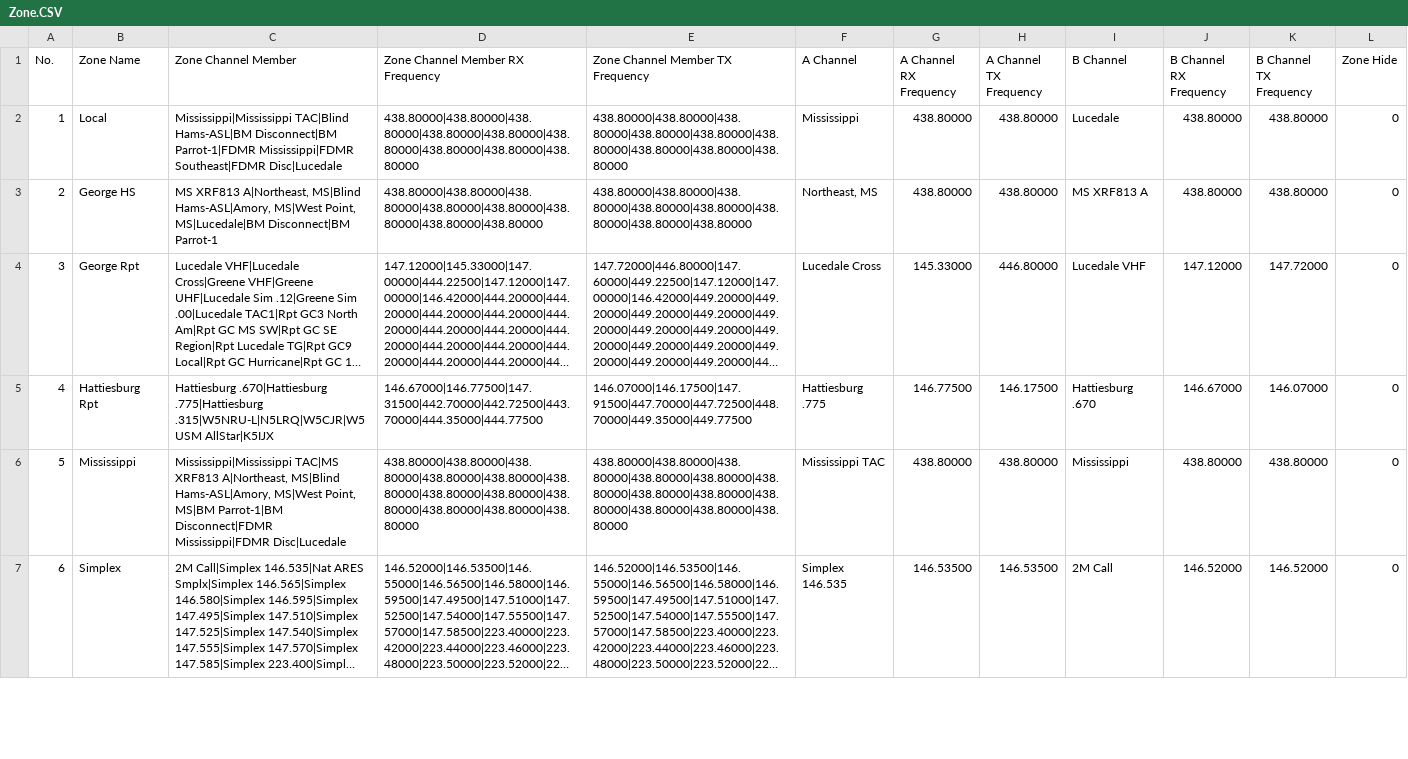
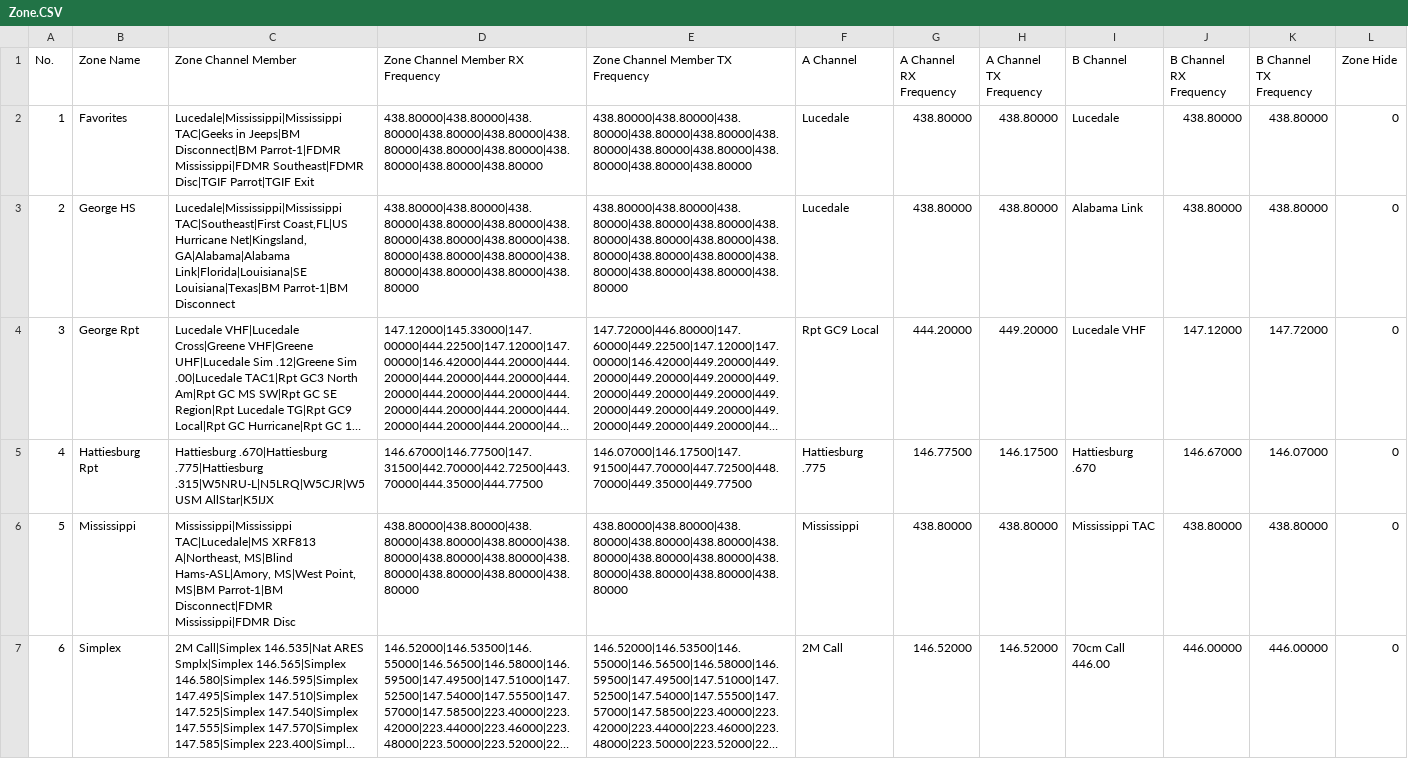
Before and after one commit to NI5I/Anytone-AT-D878UVII-Plus-Codeplug, a CSV file: Export-AnyTone_AT-D878UVII_Plus_v3.03_Mode-14/Zone.CSV (was Export/Zone.CSV), drawn as a sheet; only a part is shown; long unchanged cells end in …; the diff covers the shown part only; the diff names each change by its address in the sheet, - before the commit and + after, or states it on an @@ line.

Commit message:
v3.03 Mode 14 Update
Factory Reset, All Defaults Reset, v3.03 Mode-14.

```diff
--- a/Export/Zone.CSV
+++ b/Export-AnyTone_AT-D878UVII_Plus_v3.03_Mode-14/Zone.CSV
-B2 (Zone Name): Local
+B2 (Zone Name): Favorites
-C2 (Zone Channel Member): Mississippi|Mississippi TAC|Blind Hams-ASL|BM Disconnect|BM Parrot-1|FDMR Mississippi|FDMR Southeast|FDMR Disc|Lucedale
+C2 (Zone Channel Member): Lucedale|Mississippi|Mississippi TAC|Geeks in Jeeps|BM Disconnect|BM Parrot-1|FDMR Mississippi|FDMR Southeast|FDMR Disc|TGIF Parrot|TGIF Exit
-D2 (Zone Channel Member RX Frequency): 438.80000|438.80000|438.80000|438.80000|438.80000|438.80000|438.80000|438.80000|438.80000
+D2 (Zone Channel Member RX Frequency): 438.80000|438.80000|438.80000|438.80000|438.80000|438.80000|438.80000|438.80000|438.80000|438.80000|438.80000
-E2 (Zone Channel Member TX Frequency): 438.80000|438.80000|438.80000|438.80000|438.80000|438.80000|438.80000|438.80000|438.80000
+E2 (Zone Channel Member TX Frequency): 438.80000|438.80000|438.80000|438.80000|438.80000|438.80000|438.80000|438.80000|438.80000|438.80000|438.80000
-F2 (A Channel): Mississippi
+F2 (A Channel): Lucedale
-C3 (Zone Channel Member): MS XRF813 A|Northeast, MS|Blind Hams-ASL|Amory, MS|West Point, MS|Lucedale|BM Disconnect|BM Parrot-1
+C3 (Zone Channel Member): Lucedale|Mississippi|Mississippi TAC|Southeast|First Coast,FL|US Hurricane Net|Kingsland, GA|Alabama|Alabama Link|Florida|Louisiana|SE Louisiana|Texas|BM Parrot-1|BM Disconnect
-D3 (Zone Channel Member RX Frequency): 438.80000|438.80000|438.80000|438.80000|438.80000|438.80000|438.80000|438.80000
+D3 (Zone Channel Member RX Frequency): 438.80000|438.80000|438.80000|438.80000|438.80000|438.80000|438.80000|438.80000|438.80000|438.80000|438.80000|438.80000|438.80000|438.80000|438.80000
-E3 (Zone Channel Member TX Frequency): 438.80000|438.80000|438.80000|438.80000|438.80000|438.80000|438.80000|438.80000
+E3 (Zone Channel Member TX Frequency): 438.80000|438.80000|438.80000|438.80000|438.80000|438.80000|438.80000|438.80000|438.80000|438.80000|438.80000|438.80000|438.80000|438.80000|438.80000
-F3 (A Channel): Northeast, MS
+F3 (A Channel): Lucedale
-I3 (B Channel): MS XRF813 A
+I3 (B Channel): Alabama Link
-F4 (A Channel): Lucedale Cross
+F4 (A Channel): Rpt GC9 Local
-G4 (A Channel RX Frequency): 145.33000
+G4 (A Channel RX Frequency): 444.20000
-H4 (A Channel TX Frequency): 446.80000
+H4 (A Channel TX Frequency): 449.20000
-C6 (Zone Channel Member): Mississippi|Mississippi TAC|MS XRF813 A|Northeast, MS|Blind Hams-ASL|Amory, MS|West Point, MS|BM Parrot-1|BM Disconnect|FDMR Mississippi|FDMR Disc|Lucedale
+C6 (Zone Channel Member): Mississippi|Mississippi TAC|Lucedale|MS XRF813 A|Northeast, MS|Blind Hams-ASL|Amory, MS|West Point, MS|BM Parrot-1|BM Disconnect|FDMR Mississippi|FDMR Disc
-F6 (A Channel): Mississippi TAC
+F6 (A Channel): Mississippi
-I6 (B Channel): Mississippi
+I6 (B Channel): Mississippi TAC
-F7 (A Channel): Simplex 146.535
+F7 (A Channel): 2M Call
-G7 (A Channel RX Frequency): 146.53500
+G7 (A Channel RX Frequency): 146.52000
-H7 (A Channel TX Frequency): 146.53500
+H7 (A Channel TX Frequency): 146.52000
-I7 (B Channel): 2M Call
+I7 (B Channel): 70cm Call 446.00
-J7 (B Channel RX Frequency): 146.52000
+J7 (B Channel RX Frequency): 446.00000
-K7 (B Channel TX Frequency): 146.52000
+K7 (B Channel TX Frequency): 446.00000
```
Also changed, not shown: 16 edited cells elsewhere in this file, Export-AnyTone_AT-D878UVII_Plus_v3.03_Mode-14/APRS.CSV, Export-AnyTone_AT-D878UVII_Plus_v3.03_Mode-14/TalkGroups.CSV, 43 other files.
